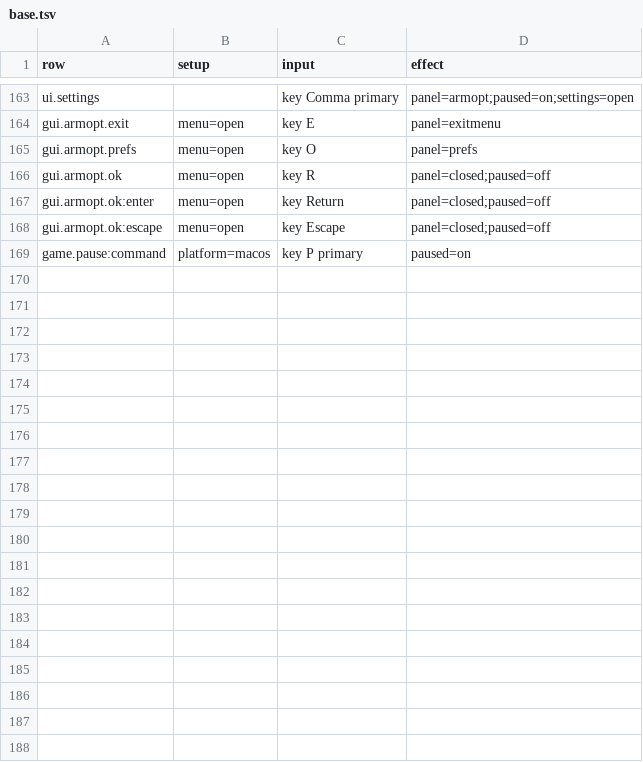
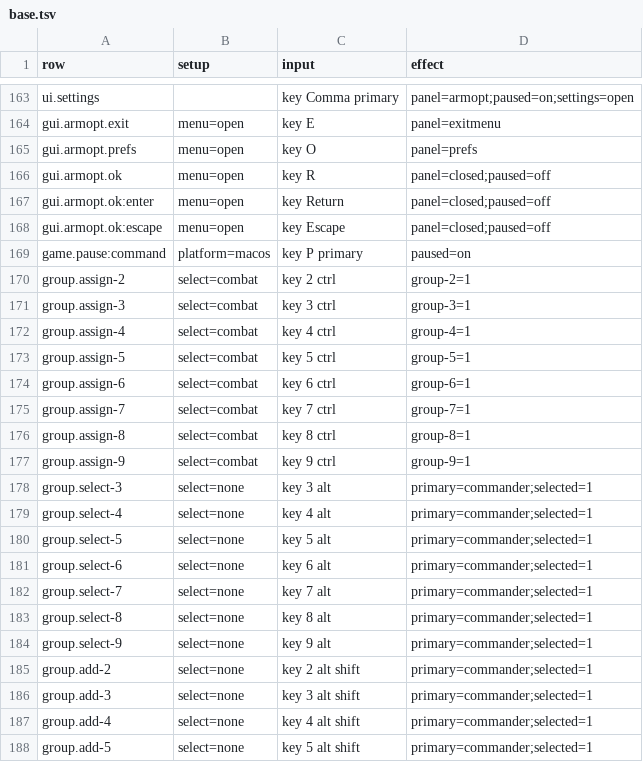
Before and after one commit to open-annihilation/open-annihilation, a TSV file: src/app/key-table/base.tsv, drawn as a sheet; only a part is shown, gaps mark what is left out; the diff covers the shown part only; the diff names each change by its address in the sheet, - before the commit and + after, or states it on an @@ line.

```diff
--- a/src/app/key-table/base.tsv
+++ b/src/app/key-table/base.tsv
+row 170: group.assign-2 | select=combat | key 2 ctrl | group-2=1
+row 171: group.assign-3 | select=combat | key 3 ctrl | group-3=1
+row 172: group.assign-4 | select=combat | key 4 ctrl | group-4=1
+row 173: group.assign-5 | select=combat | key 5 ctrl | group-5=1
+row 174: group.assign-6 | select=combat | key 6 ctrl | group-6=1
+row 175: group.assign-7 | select=combat | key 7 ctrl | group-7=1
+row 176: group.assign-8 | select=combat | key 8 ctrl | group-8=1
+row 177: group.assign-9 | select=combat | key 9 ctrl | group-9=1
+row 178: group.select-3 | select=none | key 3 alt | primary=commander;selected=1
+row 179: group.select-4 | select=none | key 4 alt | primary=commander;selected=1
+row 180: group.select-5 | select=none | key 5 alt | primary=commander;selected=1
+row 181: group.select-6 | select=none | key 6 alt | primary=commander;selected=1
+row 182: group.select-7 | select=none | key 7 alt | primary=commander;selected=1
+row 183: group.select-8 | select=none | key 8 alt | primary=commander;selected=1
+row 184: group.select-9 | select=none | key 9 alt | primary=commander;selected=1
+row 185: group.add-2 | select=none | key 2 alt shift | primary=commander;selected=1
+row 186: group.add-3 | select=none | key 3 alt shift | primary=commander;selected=1
+row 187: group.add-4 | select=none | key 4 alt shift | primary=commander;selected=1
+row 188: group.add-5 | select=none | key 5 alt shift | primary=commander;selected=1
```
Also changed, not shown: 19 added rows and 18 edited cells elsewhere in this file, src/app/key-table/hacks.tsv, 1 other file.
